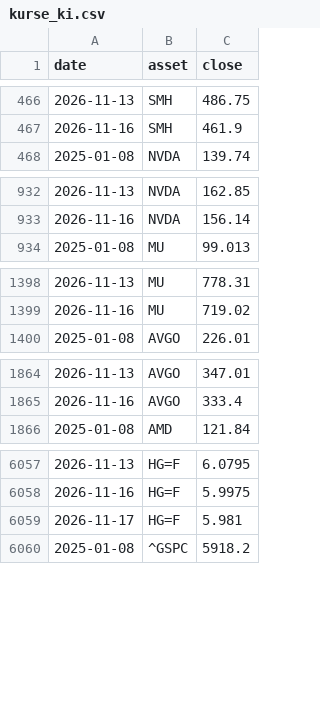
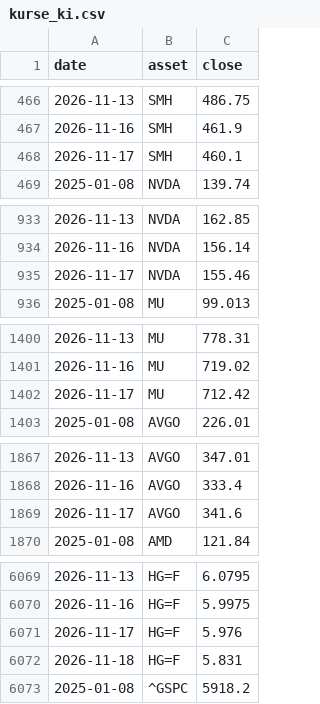
Before and after one commit to au7d4rk/markt_claude, a CSV file: daten/kurse/kurse_ki.csv, drawn as a sheet; only a part is shown, gaps mark what is left out; the diff covers the shown part only.

```diff
--- a/daten/kurse/kurse_ki.csv
+++ b/daten/kurse/kurse_ki.csv
@@ -467,2 +467,3 @@ date,asset,close
 2026-11-16,SMH,461.9
+2026-11-17,SMH,460.1
 2025-01-08,NVDA,139.74
@@ -933,2 +934,3 @@ date,asset,close
 2026-11-16,NVDA,156.14
+2026-11-17,NVDA,155.46
 2025-01-08,MU,99.013
@@ -1399,2 +1401,3 @@ date,asset,close
 2026-11-16,MU,719.02
+2026-11-17,MU,712.42
 2025-01-08,AVGO,226.01
@@ -1865,2 +1868,3 @@ date,asset,close
 2026-11-16,AVGO,333.4
+2026-11-17,AVGO,341.6
 2025-01-08,AMD,121.84
@@ -6058,3 +6070,4 @@ date,asset,close
 2026-11-16,HG=F,5.9975
-2026-11-17,HG=F,5.981
+2026-11-17,HG=F,5.976
+2026-11-18,HG=F,5.831
 2025-01-08,^GSPC,5918.2
```
Also changed, not shown: 12 added rows and 1 edited cell elsewhere in this file, daten/kurse/fx_eurusd.csv, daten/kurse/kurse_welt.csv, 5 other files.
